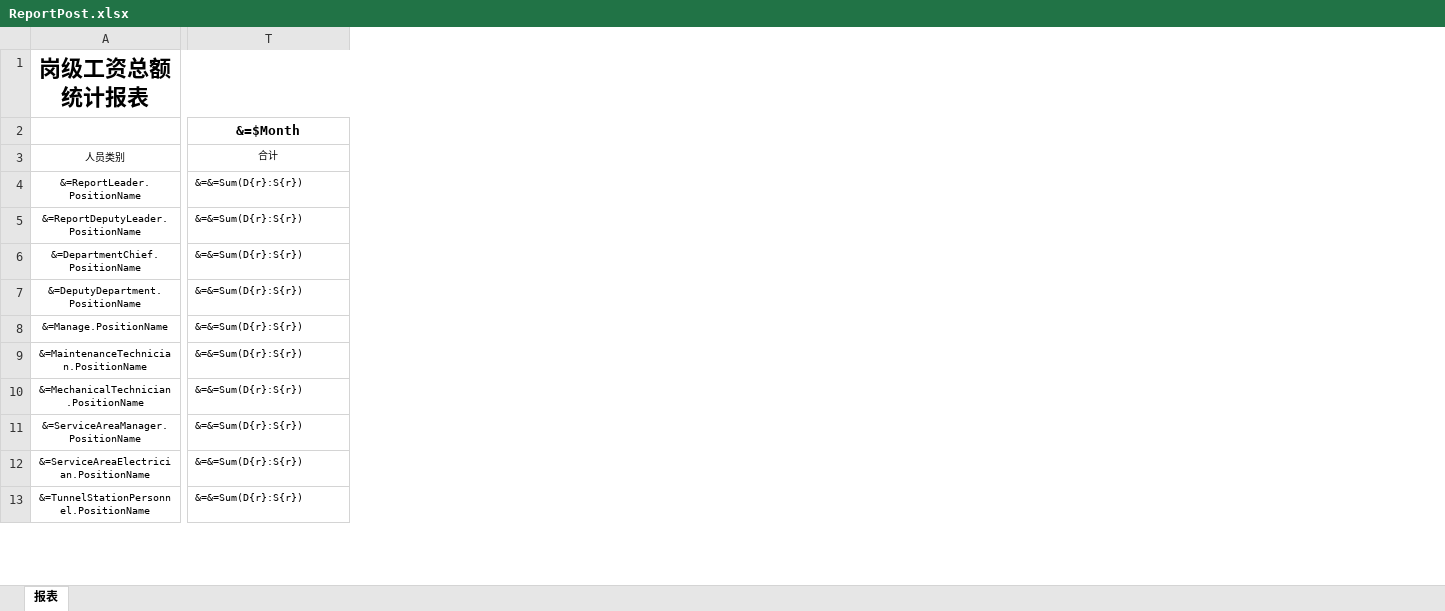
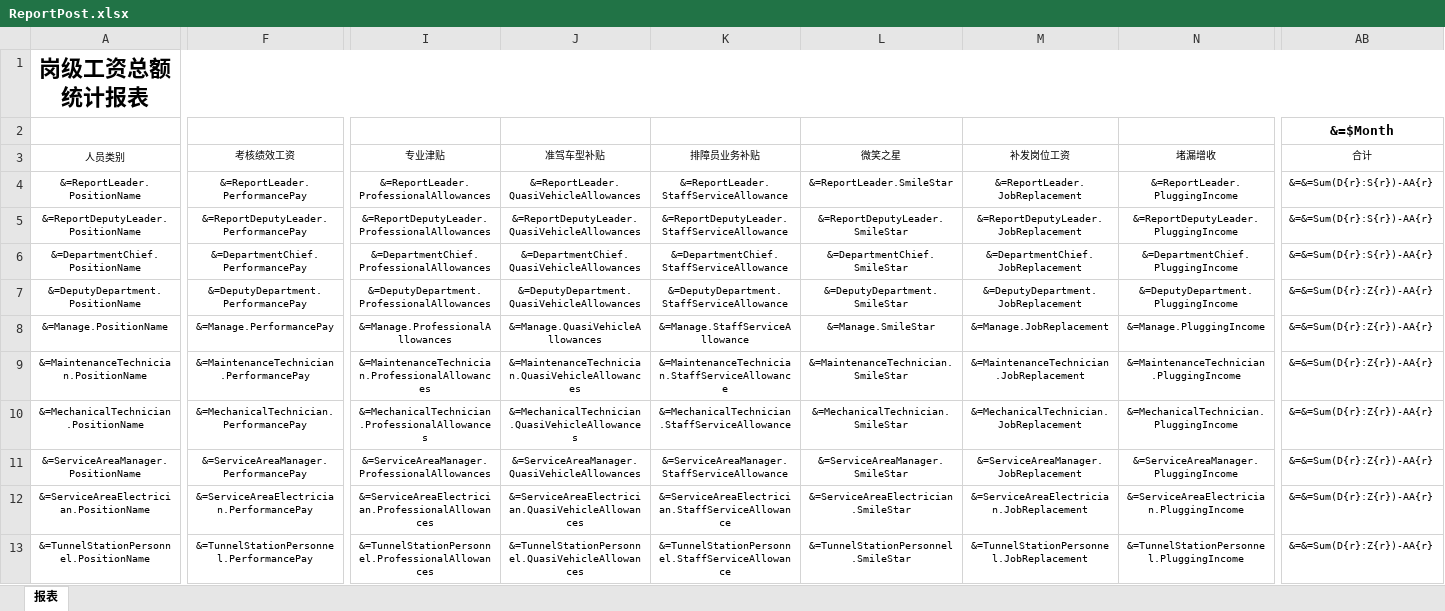
Before and after one commit to netdreamteam/PayrollReport, an Excel workbook: ReportTemplate/ReportPost.xlsx, sheet 报表, drawn as a sheet; only a part is shown, gaps mark what is left out; values as stored, in another font and other column widths than the file's, no borders; addresses are those after the commit; the diff covers the shown part only; the diff names each change by its address in the sheet, - before the commit and + after, or states it on an @@ line.

```diff
--- a/ReportTemplate/ReportPost.xlsx (sheet 报表)
+++ b/ReportTemplate/ReportPost.xlsx (sheet 报表)
+column F (考核绩效工资), rows 4-13: &=ReportLeader.PerformancePay | &=ReportDeputyLeader.PerformancePay | &=DepartmentChief.PerformancePay | &=DeputyDepartment.PerformancePay | &=Manage.PerformancePay | &=MaintenanceTechnician.PerformancePay | &=MechanicalTechnician.PerformancePay | &=ServiceAreaManager.PerformancePay | &=ServiceAreaElectrician.PerformancePay | &=TunnelStationPersonnel.PerformancePay
+column I (专业津贴), rows 4-13: &=ReportLeader.ProfessionalAllowances | &=ReportDeputyLeader.ProfessionalAllowances | &=DepartmentChief.ProfessionalAllowances | &=DeputyDepartment.ProfessionalAllowances | &=Manage.ProfessionalAllowances | &=MaintenanceTechnician.ProfessionalAllowances | &=MechanicalTechnician.ProfessionalAllowances | &=ServiceAreaManager.ProfessionalAllowances | &=ServiceAreaElectrician.ProfessionalAllowances | &=TunnelStationPersonnel.ProfessionalAllowances
+column J (准驾车型补贴), rows 4-13: &=ReportLeader.QuasiVehicleAllowances | &=ReportDeputyLeader.QuasiVehicleAllowances | &=DepartmentChief.QuasiVehicleAllowances | &=DeputyDepartment.QuasiVehicleAllowances | &=Manage.QuasiVehicleAllowances | &=MaintenanceTechnician.QuasiVehicleAllowances | &=MechanicalTechnician.QuasiVehicleAllowances | &=ServiceAreaManager.QuasiVehicleAllowances | &=ServiceAreaElectrician.QuasiVehicleAllowances | &=TunnelStationPersonnel.QuasiVehicleAllowances
+column K (排障员业务补贴), rows 4-13: &=ReportLeader.StaffServiceAllowance | &=ReportDeputyLeader.StaffServiceAllowance | &=DepartmentChief.StaffServiceAllowance | &=DeputyDepartment.StaffServiceAllowance | &=Manage.StaffServiceAllowance | &=MaintenanceTechnician.StaffServiceAllowance | &=MechanicalTechnician.StaffServiceAllowance | &=ServiceAreaManager.StaffServiceAllowance | &=ServiceAreaElectrician.StaffServiceAllowance | &=TunnelStationPersonnel.StaffServiceAllowance
+column L (微笑之星), rows 4-13: &=ReportLeader.SmileStar | &=ReportDeputyLeader.SmileStar | &=DepartmentChief.SmileStar | &=DeputyDepartment.SmileStar | &=Manage.SmileStar | &=MaintenanceTechnician.SmileStar | &=MechanicalTechnician.SmileStar | &=ServiceAreaManager.SmileStar | &=ServiceAreaElectrician.SmileStar | &=TunnelStationPersonnel.SmileStar
+column M (补发岗位工资), rows 4-13: &=ReportLeader.JobReplacement | &=ReportDeputyLeader.JobReplacement | &=DepartmentChief.JobReplacement | &=DeputyDepartment.JobReplacement | &=Manage.JobReplacement | &=MaintenanceTechnician.JobReplacement | &=MechanicalTechnician.JobReplacement | &=ServiceAreaManager.JobReplacement | &=ServiceAreaElectrician.JobReplacement | &=TunnelStationPersonnel.JobReplacement
+column N (堵漏增收), rows 4-13: &=ReportLeader.PluggingIncome | &=ReportDeputyLeader.PluggingIncome | &=DepartmentChief.PluggingIncome | &=DeputyDepartment.PluggingIncome | &=Manage.PluggingIncome | &=MaintenanceTechnician.PluggingIncome | &=MechanicalTechnician.PluggingIncome | &=ServiceAreaManager.PluggingIncome | &=ServiceAreaElectrician.PluggingIncome | &=TunnelStationPersonnel.PluggingIncome
-AB4:AB6 (合计): &=&=Sum(D{r}:S{r})
+AB4:AB6 (合计): &=&=Sum(D{r}:S{r})-AA{r}
-AB7:AB13 (合计): &=&=Sum(D{r}:S{r})
+AB7:AB13 (合计): &=&=Sum(D{r}:Z{r})-AA{r}
```
Also changed, not shown: 1 added column and 11 edited cells elsewhere in this sheet, formulas that keep their value, ReportTemplate/Payroll.xlsx, ReportTemplate/ReportDetailed.xlsx, 16 other files.
